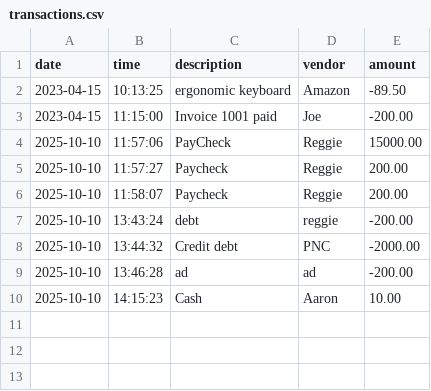
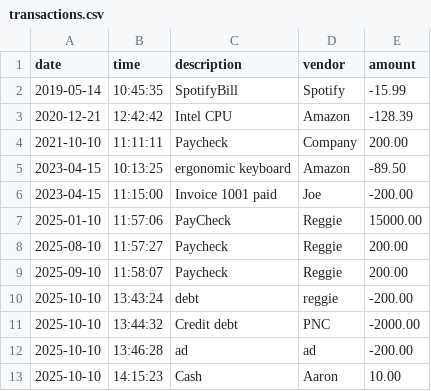
Before and after one commit to RegLitster/AccountingLedgerApp, a CSV file: src/main/resources/transactions.csv, drawn as a sheet.

```diff
--- a/src/main/resources/transactions.csv
+++ b/src/main/resources/transactions.csv
@@ -1,7 +1,10 @@
 date|time|description|vendor|amount
+2019-05-14|10:45:35|SpotifyBill|Spotify|-15.99
+2020-12-21|12:42:42|Intel CPU|Amazon|-128.39
+2021-10-10|11:11:11|Paycheck|Company|200.00
 2023-04-15|10:13:25|ergonomic keyboard|Amazon|-89.50
 2023-04-15|11:15:00|Invoice 1001 paid|Joe|-200.00
-2025-10-10|11:57:06|PayCheck|Reggie|15000.00
-2025-10-10|11:57:27|Paycheck|Reggie|200.00
-2025-10-10|11:58:07|Paycheck|Reggie|200.00
+2025-01-10|11:57:06|PayCheck|Reggie|15000.00
+2025-08-10|11:57:27|Paycheck|Reggie|200.00
+2025-09-10|11:58:07|Paycheck|Reggie|200.00
 2025-10-10|13:43:24|debt|reggie|-200.00
```
Also changed, not shown: 2 other files.
